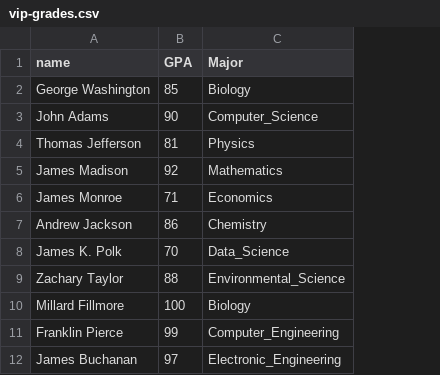
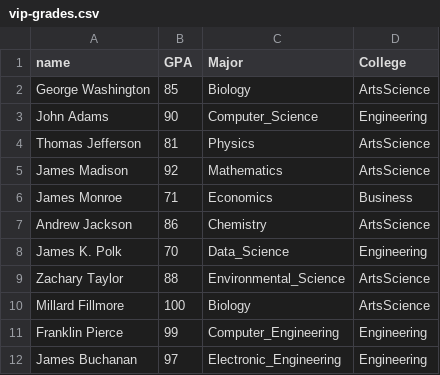
Before and after one commit to hongqin/Use-R-in-CoLab, a CSV file: vip-grades.csv, drawn as a sheet; only a part is shown; the diff names each change by its address in the sheet, - before the commit and + after, or states it on an @@ line.

Commit message:
add college to vip

```diff
--- a/vip-grades.csv
+++ b/vip-grades.csv
+column D (College), rows 2-12: ArtsScience | Engineering | ArtsScience | ArtsScience | Business | ArtsScience | Engineering | ArtsScience | ArtsScience | Engineering | Engineering
```
